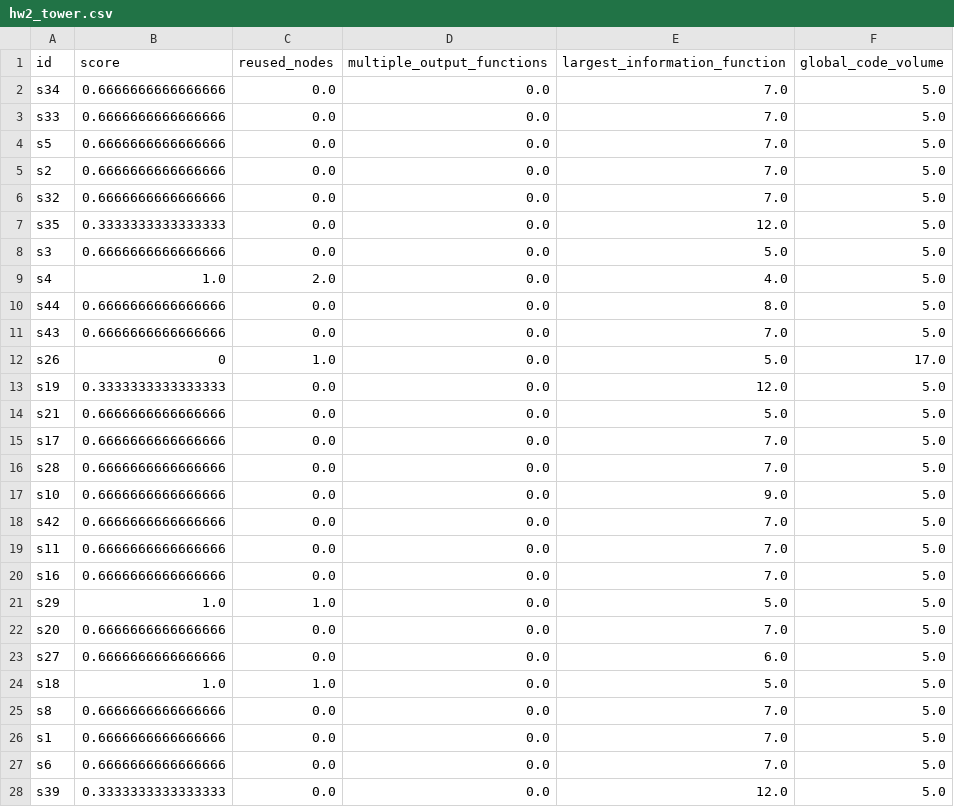
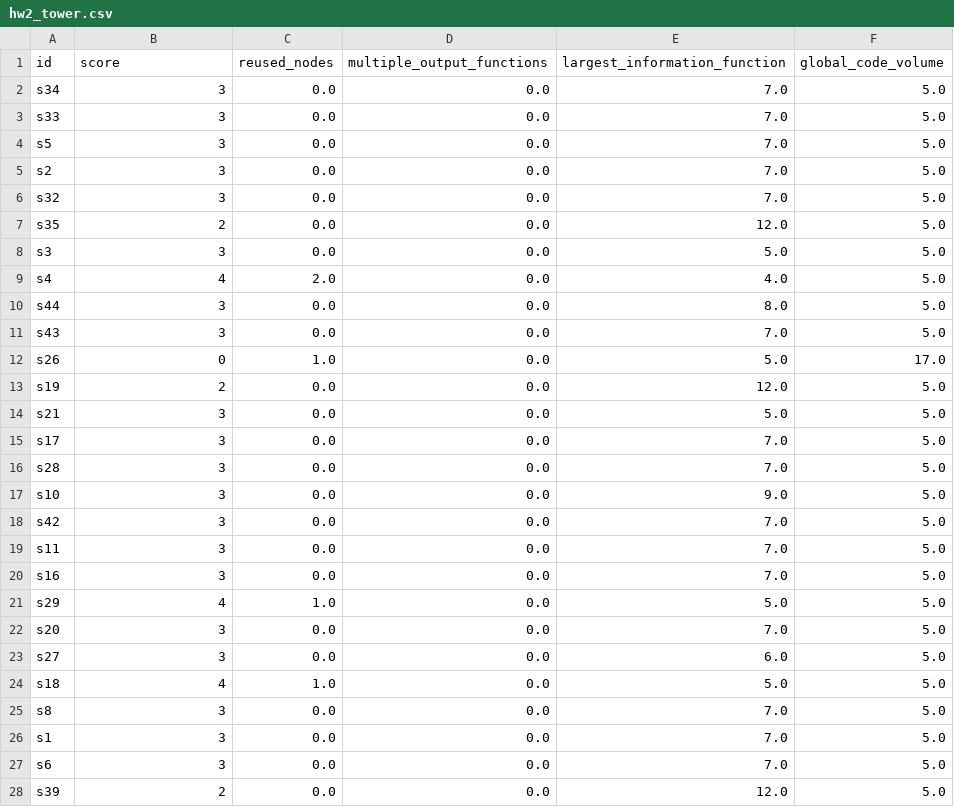
Before and after one commit to JudahRobBer/Python-Procedural-Decomposition-Metrics, a CSV file: metric_outputs/hw2_tower.csv, drawn as a sheet; only a part is shown; the diff covers the shown part only.

Commit message:
new data calculation

```diff
--- a/metric_outputs/hw2_tower.csv
+++ b/metric_outputs/hw2_tower.csv
@@ -1,28 +1,28 @@
 id,score,reused_nodes,multiple_output_functions,largest_information_function,global_code_volume
-s34,0.6666666666666666,0.0,0.0,7.0,5.0
-s33,0.6666666666666666,0.0,0.0,7.0,5.0
-s5,0.6666666666666666,0.0,0.0,7.0,5.0
-s2,0.6666666666666666,0.0,0.0,7.0,5.0
-s32,0.6666666666666666,0.0,0.0,7.0,5.0
-s35,0.3333333333333333,0.0,0.0,12.0,5.0
-s3,0.6666666666666666,0.0,0.0,5.0,5.0
-s4,1.0,2.0,0.0,4.0,5.0
-s44,0.6666666666666666,0.0,0.0,8.0,5.0
-s43,0.6666666666666666,0.0,0.0,7.0,5.0
+s34,3,0.0,0.0,7.0,5.0
+s33,3,0.0,0.0,7.0,5.0
+s5,3,0.0,0.0,7.0,5.0
+s2,3,0.0,0.0,7.0,5.0
+s32,3,0.0,0.0,7.0,5.0
+s35,2,0.0,0.0,12.0,5.0
+s3,3,0.0,0.0,5.0,5.0
+s4,4,2.0,0.0,4.0,5.0
+s44,3,0.0,0.0,8.0,5.0
+s43,3,0.0,0.0,7.0,5.0
 s26,0,1.0,0.0,5.0,17.0
-s19,0.3333333333333333,0.0,0.0,12.0,5.0
-s21,0.6666666666666666,0.0,0.0,5.0,5.0
-s17,0.6666666666666666,0.0,0.0,7.0,5.0
-s28,0.6666666666666666,0.0,0.0,7.0,5.0
-s10,0.6666666666666666,0.0,0.0,9.0,5.0
-s42,0.6666666666666666,0.0,0.0,7.0,5.0
-s11,0.6666666666666666,0.0,0.0,7.0,5.0
-s16,0.6666666666666666,0.0,0.0,7.0,5.0
-s29,1.0,1.0,0.0,5.0,5.0
-s20,0.6666666666666666,0.0,0.0,7.0,5.0
-s27,0.6666666666666666,0.0,0.0,6.0,5.0
-s18,1.0,1.0,0.0,5.0,5.0
-s8,0.6666666666666666,0.0,0.0,7.0,5.0
-s1,0.6666666666666666,0.0,0.0,7.0,5.0
-s6,0.6666666666666666,0.0,0.0,7.0,5.0
-s39,0.3333333333333333,0.0,0.0,12.0,5.0
+s19,2,0.0,0.0,12.0,5.0
+s21,3,0.0,0.0,5.0,5.0
+s17,3,0.0,0.0,7.0,5.0
+s28,3,0.0,0.0,7.0,5.0
+s10,3,0.0,0.0,9.0,5.0
+s42,3,0.0,0.0,7.0,5.0
+s11,3,0.0,0.0,7.0,5.0
+s16,3,0.0,0.0,7.0,5.0
+s29,4,1.0,0.0,5.0,5.0
+s20,3,0.0,0.0,7.0,5.0
+s27,3,0.0,0.0,6.0,5.0
+s18,4,1.0,0.0,5.0,5.0
+s8,3,0.0,0.0,7.0,5.0
+s1,3,0.0,0.0,7.0,5.0
+s6,3,0.0,0.0,7.0,5.0
+s39,2,0.0,0.0,12.0,5.0
```
Also changed, not shown: 16 edited cells elsewhere in this file, metric_outputs/hw2_garden.csv, 2 other files.
